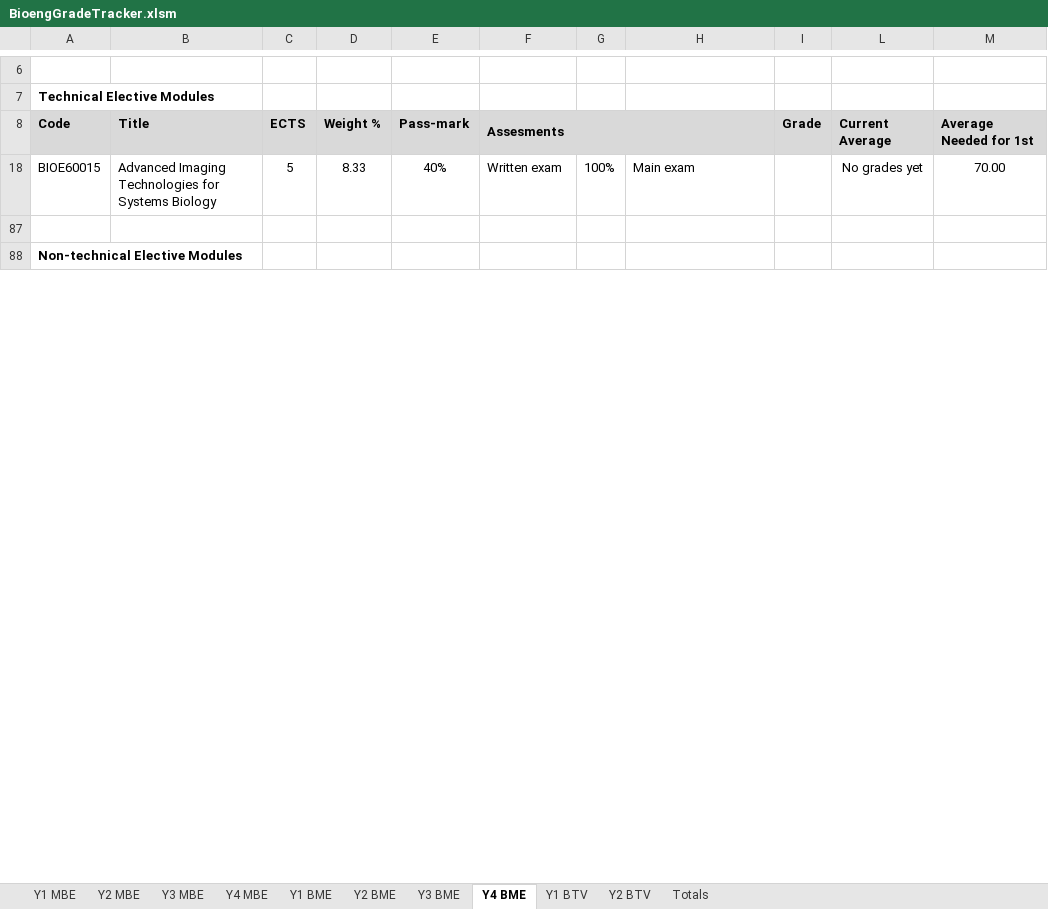
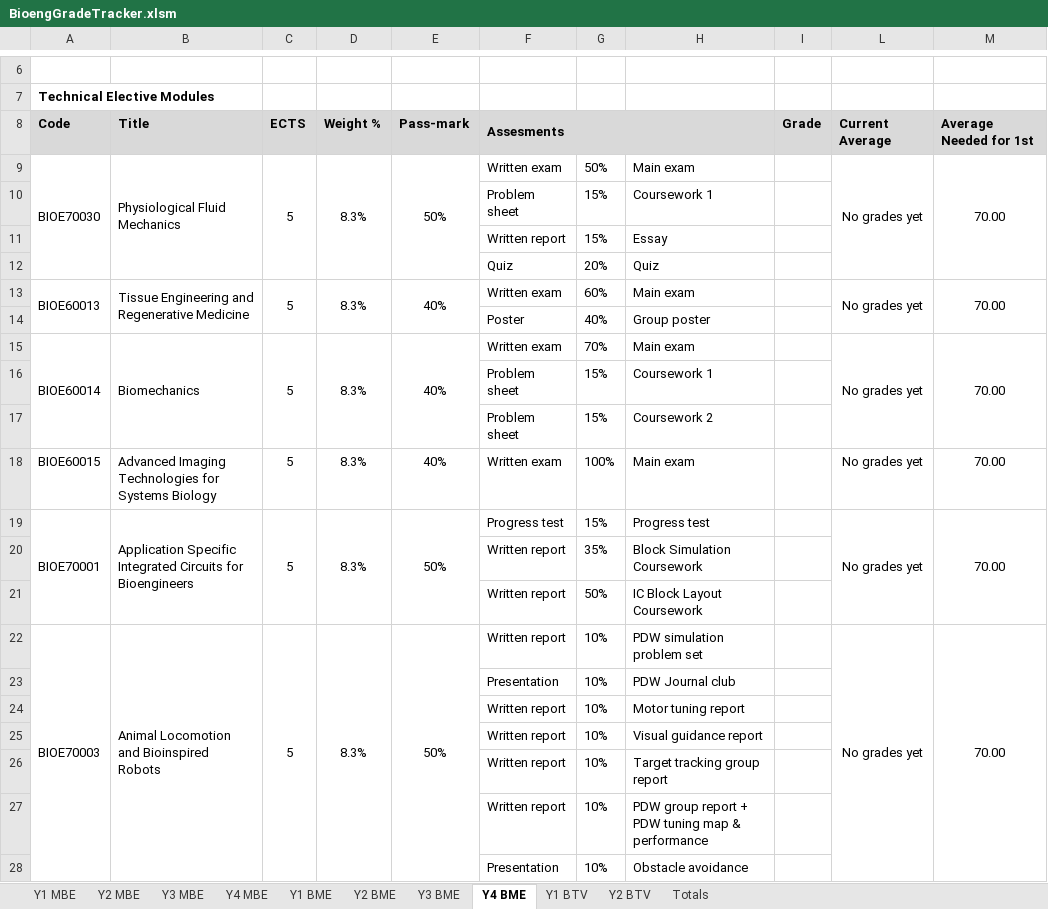
Before and after one commit to snowcodeer/GradeTracker, an Excel workbook: BioengGradeTracker.xlsm, sheet Y4 BME, drawn as a sheet; only a part is shown, gaps mark what is left out; the shorter side is filled out with more unchanged rows; values as stored, in another font and other column widths than the file's, no borders; conditional formats not drawn; the diff covers the shown part only; the diff names each change by its address in the sheet, - before the commit and + after, or states it on an @@ line.

```diff
--- a/BioengGradeTracker.xlsm (sheet Y4 BME)
+++ b/BioengGradeTracker.xlsm (sheet Y4 BME)
+row 9: BIOE70030 | Physiological Fluid Mechanics | 5 | 8.3% | 50% | Written exam | 50% | Main exam |  | No grades yet | 70.00
@@ row 10 unhidden:  |  |  |  |  | Problem sheet | 15% | Coursework 1 @@
@@ row 11 unhidden:  |  |  |  |  | Written report | 15% | Essay @@
@@ row 12 unhidden:  |  |  |  |  | Quiz | 20% | Quiz @@
+row 13: BIOE60013 | Tissue Engineering and Regenerative Medicine | 5 | 8.3% | 40% | Written exam | 60% | Main exam |  | No grades yet | 70.00
@@ row 14 unhidden:  |  |  |  |  | Poster | 40% | Group poster @@
+row 15: BIOE60014 | Biomechanics | 5 | 8.3% | 40% | Written exam | 70% | Main exam |  | No grades yet | 70.00
@@ row 16 unhidden:  |  |  |  |  | Problem sheet | 15% | Coursework 1 @@
@@ row 17 unhidden:  |  |  |  |  | Problem sheet | 15% | Coursework 2 @@
-D18: 8.33
+D18: 8.3%
+row 19: BIOE70001 | Application Specific Integrated Circuits for Bioengineers | 5 | 8.3% | 50% | Progress test | 15% | Progress test |  | No grades yet | 70.00
@@ row 20 unhidden:  |  |  |  |  | Written report | 35% | Block Simulation Coursework @@
@@ row 21 unhidden:  |  |  |  |  | Written report | 50% | IC Block Layout Coursework @@
+row 22: BIOE70003 | Animal Locomotion and Bioinspired Robots | 5 | 8.3% | 50% | Written report | 10% | PDW simulation problem set |  | No grades yet | 70.00
@@ row 23 unhidden:  |  |  |  |  | Presentation | 10% | PDW Journal club @@
@@ row 24 unhidden:  |  |  |  |  | Written report | 10% | Motor tuning report @@
@@ row 25 unhidden:  |  |  |  |  | Written report | 10% | Visual guidance report @@
@@ row 26 unhidden:  |  |  |  |  | Written report | 10% | Target tracking group report @@
@@ row 27 unhidden:  |  |  |  |  | Written report | 10% | PDW group report + PDW tuning map & performance @@
@@ row 28 unhidden:  |  |  |  |  | Presentation | 10% | Obstacle avoidance @@
```
Also changed, not shown: 42 added rows, 27 hidden or unhidden rows and 2 edited cells elsewhere in this sheet, sheet Y3 BME, sheet Y3 MBE, sheet Y1 BME, sheet Y4 MBE, sheet Y2 MBE, sheet Y2 BME, 3 more sheets, formulas that keep their value, hidden cells.
